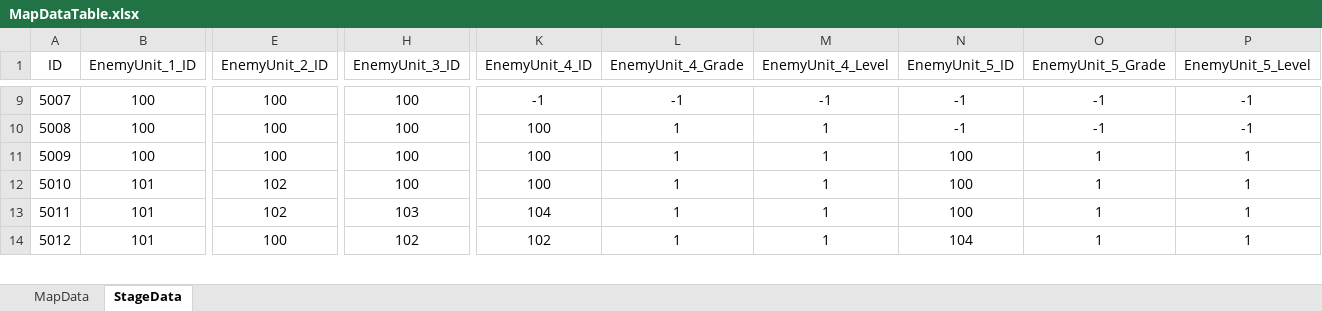
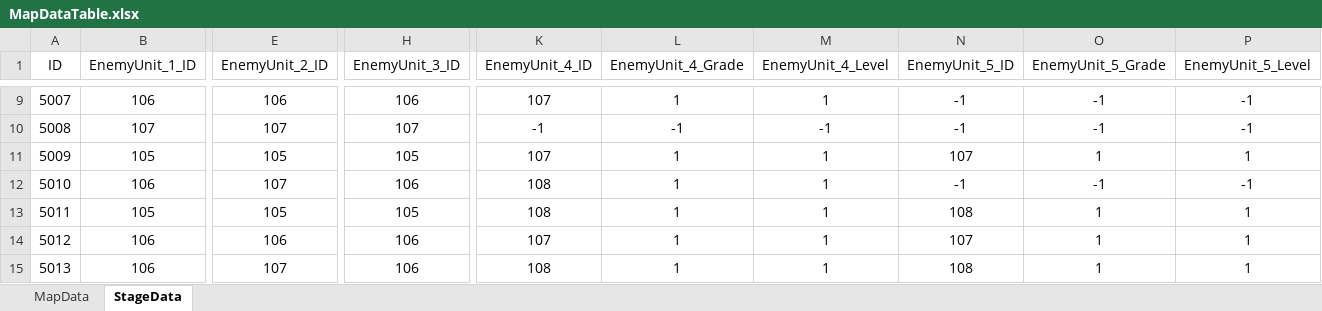
Before and after one commit to dkckacka1/DotHeros-2DPortfolio-, an Excel workbook: Portfolio_2D/Assets/05. DataTable/MapDataTable.xlsx, sheet StageData, drawn as a sheet; only a part is shown, gaps mark what is left out; values as stored, in another font and other column widths than the file's, no borders; rows hold the shown columns only; the diff covers the shown part only; the diff names each change by its address in the sheet, - before the commit and + after, or states it on an @@ line.

```diff
--- a/Portfolio_2D/Assets/05. DataTable/MapDataTable.xlsx (sheet StageData)
+++ b/Portfolio_2D/Assets/05. DataTable/MapDataTable.xlsx (sheet StageData)
-B9 (EnemyUnit_1_ID): 100
+B9 (EnemyUnit_1_ID): 106
-E9 (EnemyUnit_2_ID): 100
+E9 (EnemyUnit_2_ID): 106
-H9 (EnemyUnit_3_ID): 100
+H9 (EnemyUnit_3_ID): 106
-K9 (EnemyUnit_4_ID): -1
+K9 (EnemyUnit_4_ID): 107
-L9 (EnemyUnit_4_Grade): -1
+L9 (EnemyUnit_4_Grade): 1
-M9 (EnemyUnit_4_Level): -1
+M9 (EnemyUnit_4_Level): 1
-B10 (EnemyUnit_1_ID): 100
+B10 (EnemyUnit_1_ID): 107
-E10 (EnemyUnit_2_ID): 100
+E10 (EnemyUnit_2_ID): 107
-H10 (EnemyUnit_3_ID): 100
+H10 (EnemyUnit_3_ID): 107
-K10 (EnemyUnit_4_ID): 100
+K10 (EnemyUnit_4_ID): -1
-L10 (EnemyUnit_4_Grade): 1
+L10 (EnemyUnit_4_Grade): -1
-M10 (EnemyUnit_4_Level): 1
+M10 (EnemyUnit_4_Level): -1
-B11 (EnemyUnit_1_ID): 100
+B11 (EnemyUnit_1_ID): 105
-E11 (EnemyUnit_2_ID): 100
+E11 (EnemyUnit_2_ID): 105
-H11 (EnemyUnit_3_ID): 100
+H11 (EnemyUnit_3_ID): 105
-K11 (EnemyUnit_4_ID): 100
+K11 (EnemyUnit_4_ID): 107
-N11 (EnemyUnit_5_ID): 100
+N11 (EnemyUnit_5_ID): 107
-B12 (EnemyUnit_1_ID): 101
+B12 (EnemyUnit_1_ID): 106
-E12 (EnemyUnit_2_ID): 102
+E12 (EnemyUnit_2_ID): 107
-H12 (EnemyUnit_3_ID): 100
+H12 (EnemyUnit_3_ID): 106
-K12 (EnemyUnit_4_ID): 100
+K12 (EnemyUnit_4_ID): 108
-N12 (EnemyUnit_5_ID): 100
+N12 (EnemyUnit_5_ID): -1
-O12 (EnemyUnit_5_Grade): 1
+O12 (EnemyUnit_5_Grade): -1
-P12 (EnemyUnit_5_Level): 1
+P12 (EnemyUnit_5_Level): -1
-B13 (EnemyUnit_1_ID): 101
+B13 (EnemyUnit_1_ID): 105
-E13 (EnemyUnit_2_ID): 102
+E13 (EnemyUnit_2_ID): 105
-H13 (EnemyUnit_3_ID): 103
+H13 (EnemyUnit_3_ID): 105
-K13 (EnemyUnit_4_ID): 104
+K13 (EnemyUnit_4_ID): 108
-N13 (EnemyUnit_5_ID): 100
+N13 (EnemyUnit_5_ID): 108
-B14 (EnemyUnit_1_ID): 101
+B14 (EnemyUnit_1_ID): 106
-E14 (EnemyUnit_2_ID): 100
+E14 (EnemyUnit_2_ID): 106
-H14 (EnemyUnit_3_ID): 102
+H14 (EnemyUnit_3_ID): 106
-K14 (EnemyUnit_4_ID): 102
+K14 (EnemyUnit_4_ID): 107
-N14 (EnemyUnit_5_ID): 104
+N14 (EnemyUnit_5_ID): 107
+row 15: 5013 | 106 | 107 | 106 | 108 | 1 | 1 | 108 | 1 | 1
```
Also changed, not shown: 22 added rows and 55 edited cells elsewhere in this sheet, sheet MapData, Portfolio_2D/Assets/05. DataTable/UnitDataTable.xlsx, 42 other files.
